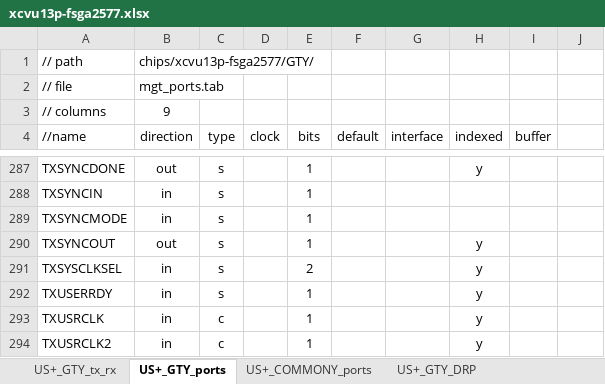
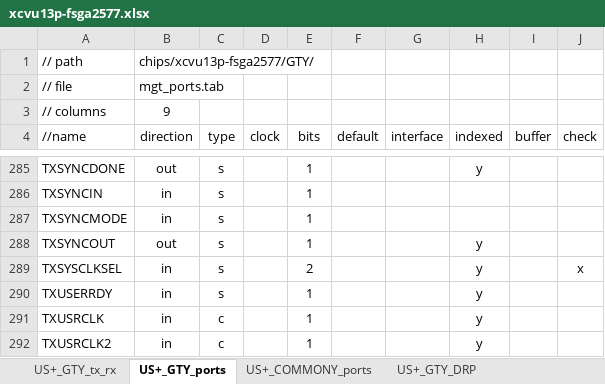
Before and after one commit to madorskya/mgt_builder, an Excel workbook: examples/vu13p_25g_all/src/xcvu13p-fsga2577.xlsx, sheet US+_GTY_ports, drawn as a sheet; only a part is shown, gaps mark what is left out; values as stored, in another font and other column widths than the file's, no borders; addresses are those after the commit; the diff covers the shown part only; the diff names each change by its address in the sheet, - before the commit and + after, or states it on an @@ line.

```diff
--- a/examples/vu13p_25g_all/src/xcvu13p-fsga2577.xlsx (sheet US+_GTY_ports)
+++ b/examples/vu13p_25g_all/src/xcvu13p-fsga2577.xlsx (sheet US+_GTY_ports)
-J4: (empty)
+J4: check
-J289 (check): (empty)
+J289 (check): x
```
Also changed, not shown: 2 removed rows and 24 edited cells elsewhere in this sheet, sheet US+_COMMONY_ports, 13 other files.
